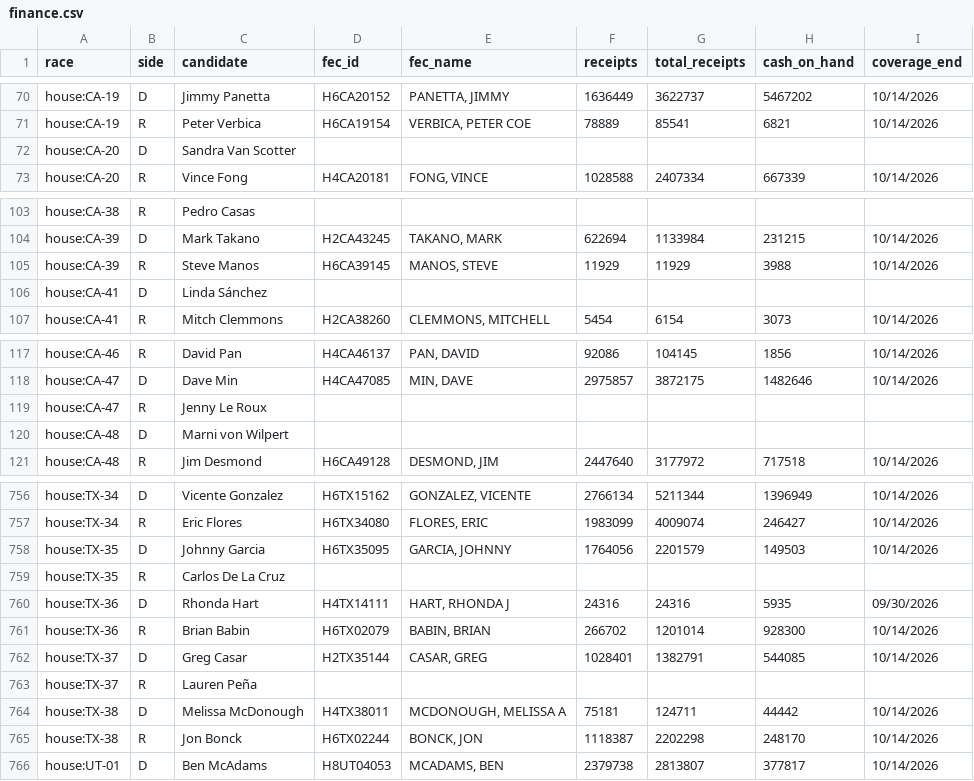
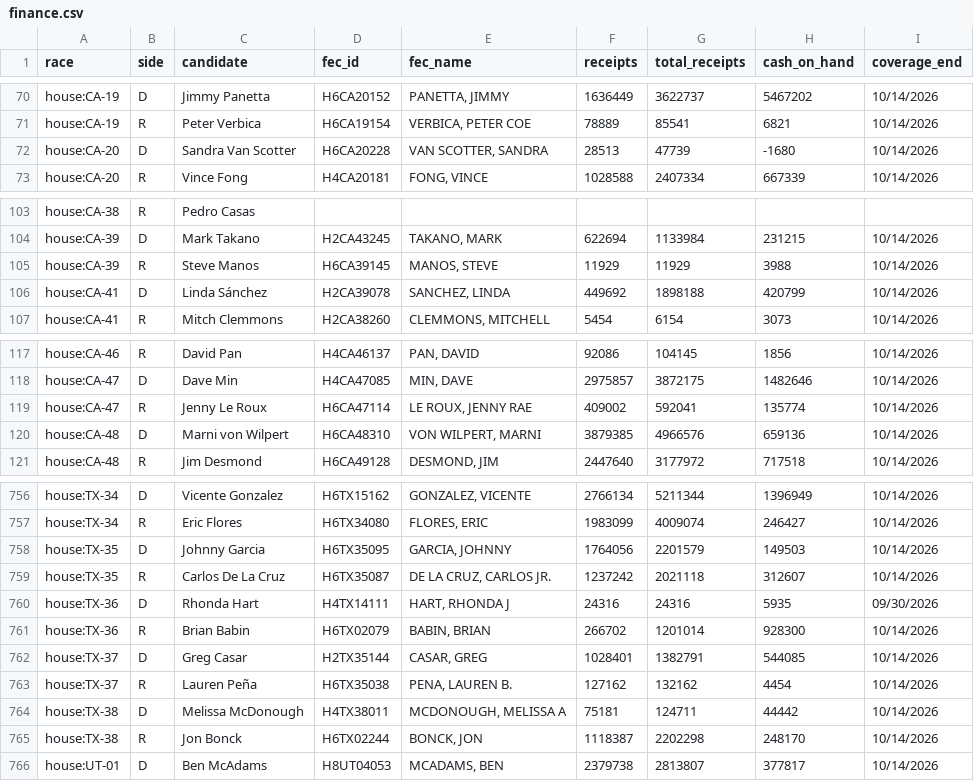
Before and after one commit to KaraZajac/MIDTERMS2026, a CSV file: data/finance.csv, drawn as a sheet; only a part is shown, gaps mark what is left out; the diff covers the shown part only.

```diff
--- a/data/finance.csv
+++ b/data/finance.csv
@@ -71,3 +71,3 @@ house:CA-19,D,Jimmy Panetta,H6CA20152,"PANETTA, JIMMY",1636449,3622737,5467202,1
 house:CA-19,R,Peter Verbica,H6CA19154,"VERBICA, PETER COE",78889,85541,6821,10/14/2026
-house:CA-20,D,Sandra Van Scotter,,,,,,
+house:CA-20,D,Sandra Van Scotter,H6CA20228,"VAN SCOTTER, SANDRA",28513,47739,-1680,10/14/2026
 house:CA-20,R,Vince Fong,H4CA20181,"FONG, VINCE",1028588,2407334,667339,10/14/2026
@@ -105,3 +105,3 @@ house:CA-39,D,Mark Takano,H2CA43245,"TAKANO, MARK",622694,1133984,231215,10/14/2
 house:CA-39,R,Steve Manos,H6CA39145,"MANOS, STEVE",11929,11929,3988,10/14/2026
-house:CA-41,D,Linda Sánchez,,,,,,
+house:CA-41,D,Linda Sánchez,H2CA39078,"SANCHEZ, LINDA",449692,1898188,420799,10/14/2026
 house:CA-41,R,Mitch Clemmons,H2CA38260,"CLEMMONS, MITCHELL",5454,6154,3073,10/14/2026
@@ -118,4 +118,4 @@ house:CA-46,R,David Pan,H4CA46137,"PAN, DAVID",92086,104145,1856,10/14/2026
 house:CA-47,D,Dave Min,H4CA47085,"MIN, DAVE",2975857,3872175,1482646,10/14/2026
-house:CA-47,R,Jenny Le Roux,,,,,,
-house:CA-48,D,Marni von Wilpert,,,,,,
+house:CA-47,R,Jenny Le Roux,H6CA47114,"LE ROUX, JENNY RAE",409002,592041,135774,10/14/2026
+house:CA-48,D,Marni von Wilpert,H6CA48310,"VON WILPERT, MARNI",3879385,4966576,659136,10/14/2026
 house:CA-48,R,Jim Desmond,H6CA49128,"DESMOND, JIM",2447640,3177972,717518,10/14/2026
@@ -758,3 +758,3 @@ house:TX-34,R,Eric Flores,H6TX34080,"FLORES, ERIC",1983099,4009074,246427,10/14/
 house:TX-35,D,Johnny Garcia,H6TX35095,"GARCIA, JOHNNY",1764056,2201579,149503,10/14/2026
-house:TX-35,R,Carlos De La Cruz,,,,,,
+house:TX-35,R,Carlos De La Cruz,H6TX35087,"DE LA CRUZ, CARLOS JR.",1237242,2021118,312607,10/14/2026
 house:TX-36,D,Rhonda Hart,H4TX14111,"HART, RHONDA J",24316,24316,5935,09/30/2026
@@ -762,3 +762,3 @@ house:TX-36,R,Brian Babin,H6TX02079,"BABIN, BRIAN",266702,1201014,928300,10/14/2
 house:TX-37,D,Greg Casar,H2TX35144,"CASAR, GREG",1028401,1382791,544085,10/14/2026
-house:TX-37,R,Lauren Peña,,,,,,
+house:TX-37,R,Lauren Peña,H6TX35038,"PENA, LAUREN B.",127162,132162,4454,10/14/2026
 house:TX-38,D,Melissa McDonough,H4TX38011,"MCDONOUGH, MELISSA A",75181,124711,44442,10/14/2026
```
Also changed, not shown: 54 edited cells elsewhere in this file, data/polls/races.csv, data/races/governor.csv, 18 other files.
